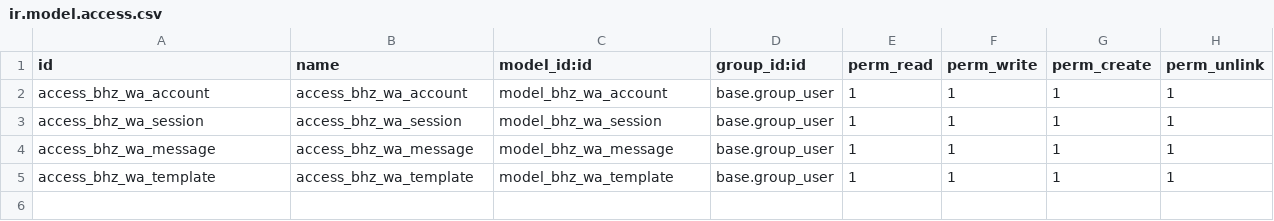
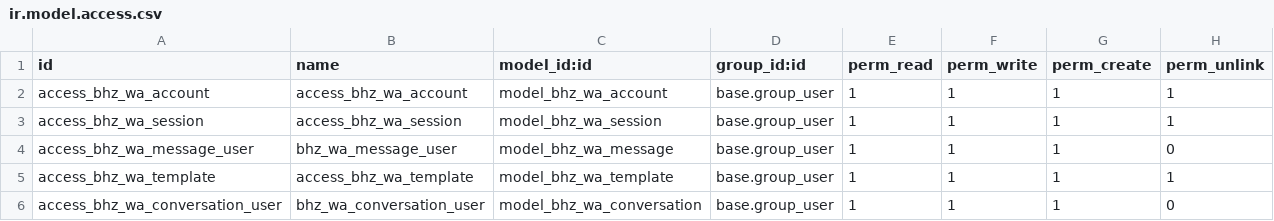
Before and after one commit to Michelc16/bhz-sistemas, a CSV file: addons/bhz_whatsapp_omni/security/ir.model.access.csv, drawn as a sheet.

```diff
--- a/addons/bhz_whatsapp_omni/security/ir.model.access.csv
+++ b/addons/bhz_whatsapp_omni/security/ir.model.access.csv
@@ -3,3 +3,4 @@ access_bhz_wa_account,access_bhz_wa_account,model_bhz_wa_account,base.group_user
 access_bhz_wa_session,access_bhz_wa_session,model_bhz_wa_session,base.group_user,1,1,1,1
-access_bhz_wa_message,access_bhz_wa_message,model_bhz_wa_message,base.group_user,1,1,1,1
+access_bhz_wa_message_user,bhz_wa_message_user,model_bhz_wa_message,base.group_user,1,1,1,0
 access_bhz_wa_template,access_bhz_wa_template,model_bhz_wa_template,base.group_user,1,1,1,1
+access_bhz_wa_conversation_user,bhz_wa_conversation_user,model_bhz_wa_conversation,base.group_user,1,1,1,0
```
Also changed, not shown: 7 other files.
